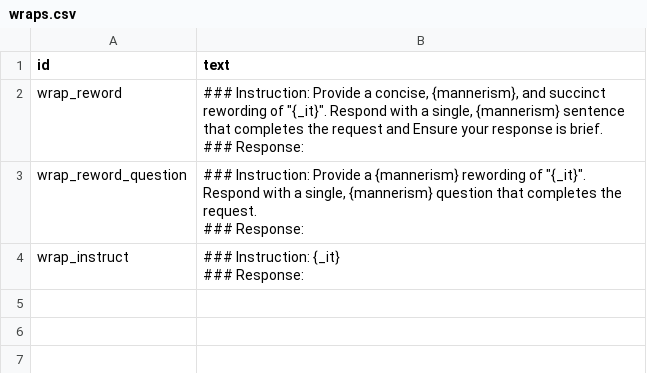
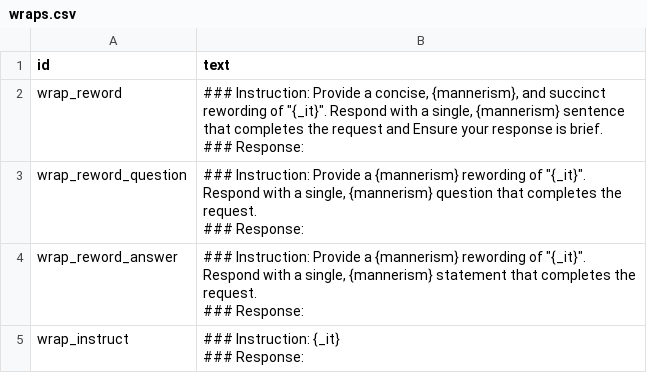
Before and after one commit to notshi/seance, a CSV file: csv/input/wraps.csv, drawn as a sheet; ↵ is a line break in a cell; the diff names each change by its address in the sheet, - before the commit and + after, or states it on an @@ line.

```diff
--- a/csv/input/wraps.csv
+++ b/csv/input/wraps.csv
+row 4: wrap_reword_answer | ### Instruction: Provide a {mannerism} rewording of "{_it}". Respond with a single, {mannerism} statement that completes the request. ↵ ### Response:
```
Also changed, not shown: csv/input/objects.csv, 5 other files.
